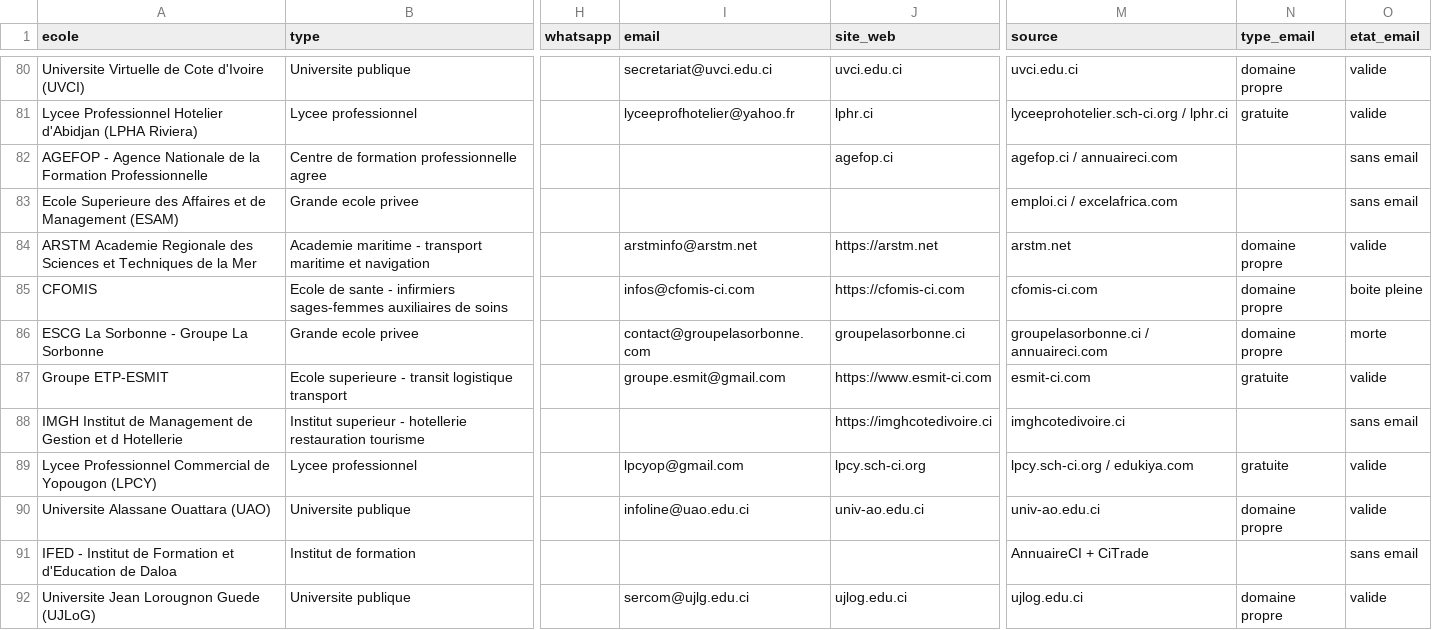
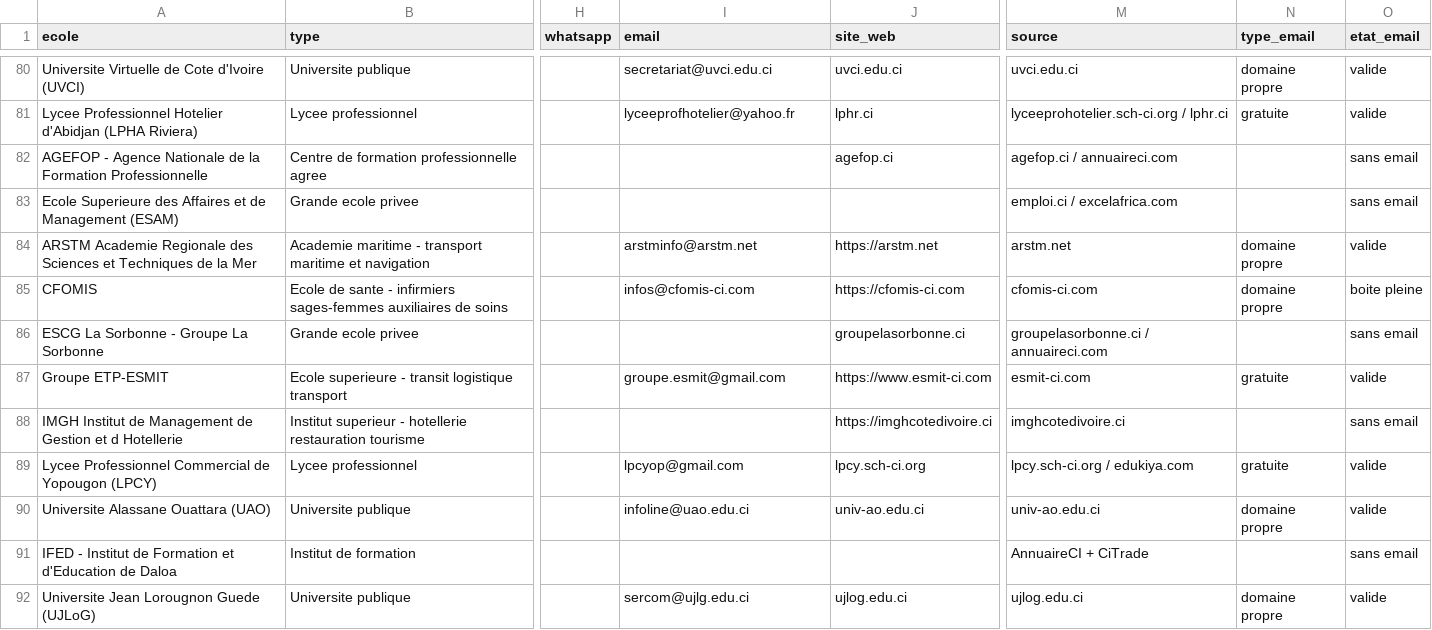
Before and after one commit to Soroboss/claude, a CSV file: prospection/ecoles-ci-contacts.csv, drawn as a sheet; only a part is shown, gaps mark what is left out; the diff covers the shown part only; the diff names each change by its address in the sheet, - before the commit and + after, or states it on an @@ line.

```diff
--- a/prospection/ecoles-ci-contacts.csv
+++ b/prospection/ecoles-ci-contacts.csv
-I86 (email): contact@groupelasorbonne.com
+I86 (email): (empty)
-N86 (type_email): domaine propre
+N86 (type_email): (empty)
-O86 (etat_email): morte
+O86 (etat_email): sans email
```
Also changed, not shown: 52 edited cells elsewhere in this file, 3 other files.
